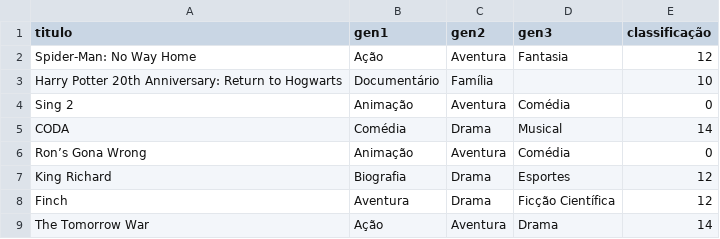
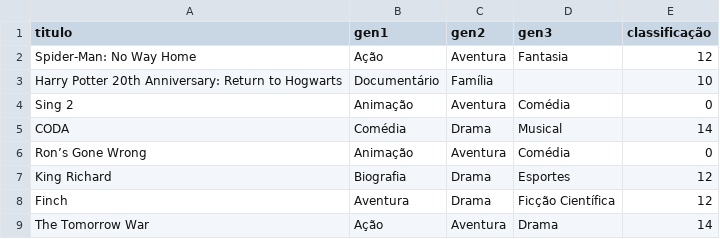
Before and after one commit to EmanuelledeSouza/MoviesDataToMarketing, a CSV file: GeneroIdade.csv, drawn as a sheet.

Commit message:
Update GeneroIdade.csv

```diff
--- a/GeneroIdade.csv
+++ b/GeneroIdade.csv
@@ -5,3 +5,3 @@ Sing 2,Animação,Aventura,Comédia,0
 CODA,Comédia,Drama,Musical,14
-Ron’s Gona Wrong,Animação,Aventura,Comédia,0
+Ron’s Gone Wrong,Animação,Aventura,Comédia,0
 King Richard,Biografia,Drama,Esportes,12
```
